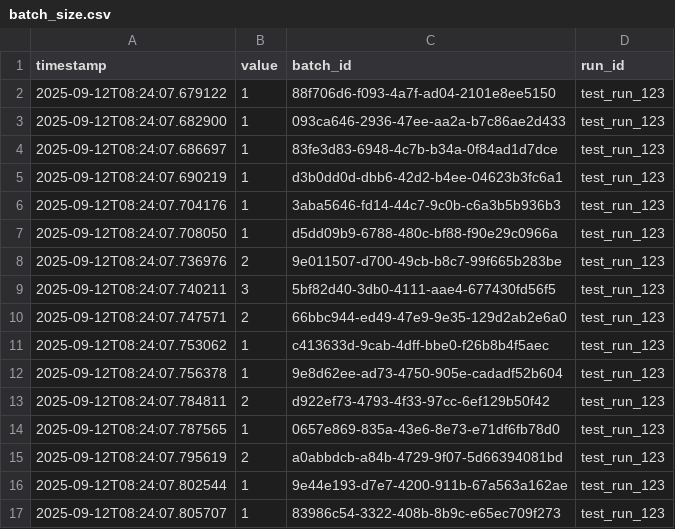
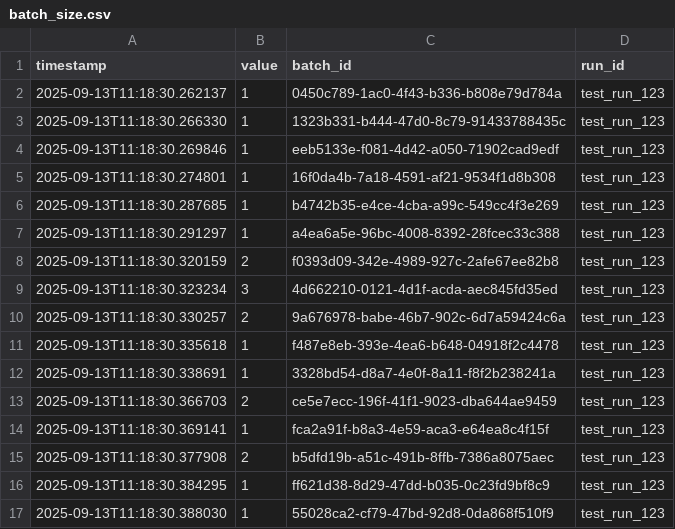
Before and after one commit to Nobukins/2bykilt, a CSV file: artifacts/metrics/batch_size.csv, drawn as a sheet; only a part is shown; the diff covers the shown part only.

```diff
--- a/artifacts/metrics/batch_size.csv
+++ b/artifacts/metrics/batch_size.csv
@@ -1,17 +1,17 @@
 timestamp,value,batch_id,run_id
-2025-09-12T08:24:07.679122,1,88f706d6-f093-4a7f-ad04-2101e8ee5150,test_run_123
-2025-09-12T08:24:07.682900,1,093ca646-2936-47ee-aa2a-b7c86ae2d433,test_run_123
-2025-09-12T08:24:07.686697,1,83fe3d83-6948-4c7b-b34a-0f84ad1d7dce,test_run_123
-2025-09-12T08:24:07.690219,1,d3b0dd0d-dbb6-42d2-b4ee-04623b3fc6a1,test_run_123
-2025-09-12T08:24:07.704176,1,3aba5646-fd14-44c7-9c0b-c6a3b5b936b3,test_run_123
-2025-09-12T08:24:07.708050,1,d5dd09b9-6788-480c-bf88-f90e29c0966a,test_run_123
-2025-09-12T08:24:07.736976,2,9e011507-d700-49cb-b8c7-99f665b283be,test_run_123
-2025-09-12T08:24:07.740211,3,5bf82d40-3db0-4111-aae4-677430fd56f5,test_run_123
-2025-09-12T08:24:07.747571,2,66bbc944-ed49-47e9-9e35-129d2ab2e6a0,test_run_123
-2025-09-12T08:24:07.753062,1,c413633d-9cab-4dff-bbe0-f26b8b4f5aec,test_run_123
-2025-09-12T08:24:07.756378,1,9e8d62ee-ad73-4750-905e-cadadf52b604,test_run_123
-2025-09-12T08:24:07.784811,2,d922ef73-4793-4f33-97cc-6ef129b50f42,test_run_123
-2025-09-12T08:24:07.787565,1,0657e869-835a-43e6-8e73-e71df6fb78d0,test_run_123
-2025-09-12T08:24:07.795619,2,a0abbdcb-a84b-4729-9f07-5d66394081bd,test_run_123
-2025-09-12T08:24:07.802544,1,9e44e193-d7e7-4200-911b-67a563a162ae,test_run_123
-2025-09-12T08:24:07.805707,1,83986c54-3322-408b-8b9c-e65ec709f273,test_run_123
+2025-09-13T11:18:30.262137,1,0450c789-1ac0-4f43-b336-b808e79d784a,test_run_123
+2025-09-13T11:18:30.266330,1,1323b331-b444-47d0-8c79-91433788435c,test_run_123
+2025-09-13T11:18:30.269846,1,eeb5133e-f081-4d42-a050-71902cad9edf,test_run_123
+2025-09-13T11:18:30.274801,1,16f0da4b-7a18-4591-af21-9534f1d8b308,test_run_123
+2025-09-13T11:18:30.287685,1,b4742b35-e4ce-4cba-a99c-549cc4f3e269,test_run_123
+2025-09-13T11:18:30.291297,1,a4ea6a5e-96bc-4008-8392-28fcec33c388,test_run_123
+2025-09-13T11:18:30.320159,2,f0393d09-342e-4989-927c-2afe67ee82b8,test_run_123
+2025-09-13T11:18:30.323234,3,4d662210-0121-4d1f-acda-aec845fd35ed,test_run_123
+2025-09-13T11:18:30.330257,2,9a676978-babe-46b7-902c-6d7a59424c6a,test_run_123
+2025-09-13T11:18:30.335618,1,f487e8eb-393e-4ea6-b648-04918f2c4478,test_run_123
+2025-09-13T11:18:30.338691,1,3328bd54-d8a7-4e0f-8a11-f8f2b238241a,test_run_123
+2025-09-13T11:18:30.366703,2,ce5e7ecc-196f-41f1-9023-dba644ae9459,test_run_123
+2025-09-13T11:18:30.369141,1,fca2a91f-b8a3-4e59-aca3-e64ea8c4f15f,test_run_123
+2025-09-13T11:18:30.377908,2,b5dfd19b-a51c-491b-8ffb-7386a8075aec,test_run_123
+2025-09-13T11:18:30.384295,1,ff621d38-8d29-47dd-b035-0c23fd9bf8c9,test_run_123
+2025-09-13T11:18:30.388030,1,55028ca2-cf79-47bd-92d8-0da868f510f9,test_run_123
```
Also changed, not shown: 46 edited cells elsewhere in this file, artifacts/metrics/batch_created.csv, artifacts/metrics/job_duration_seconds.csv, 5 other files.
